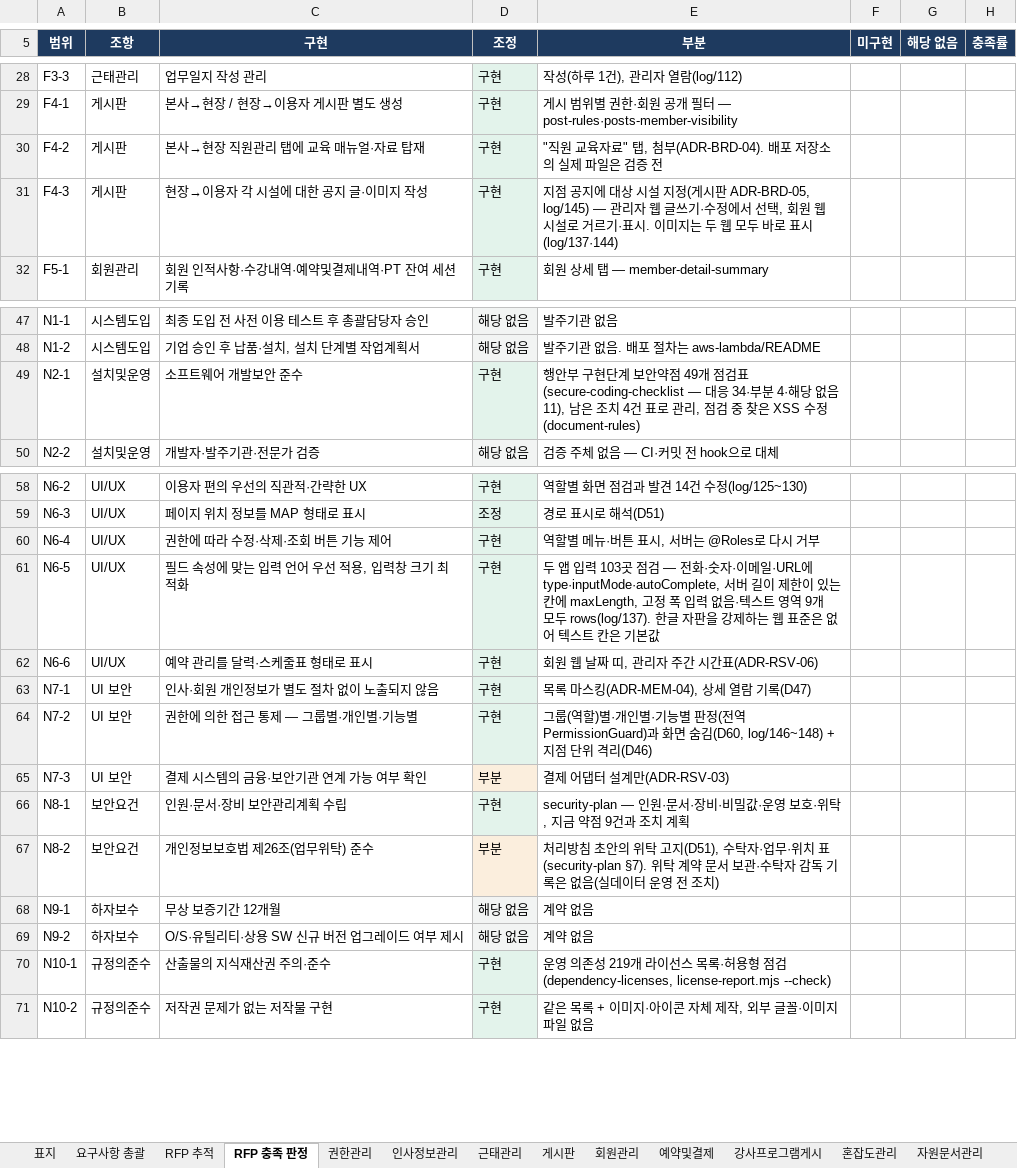
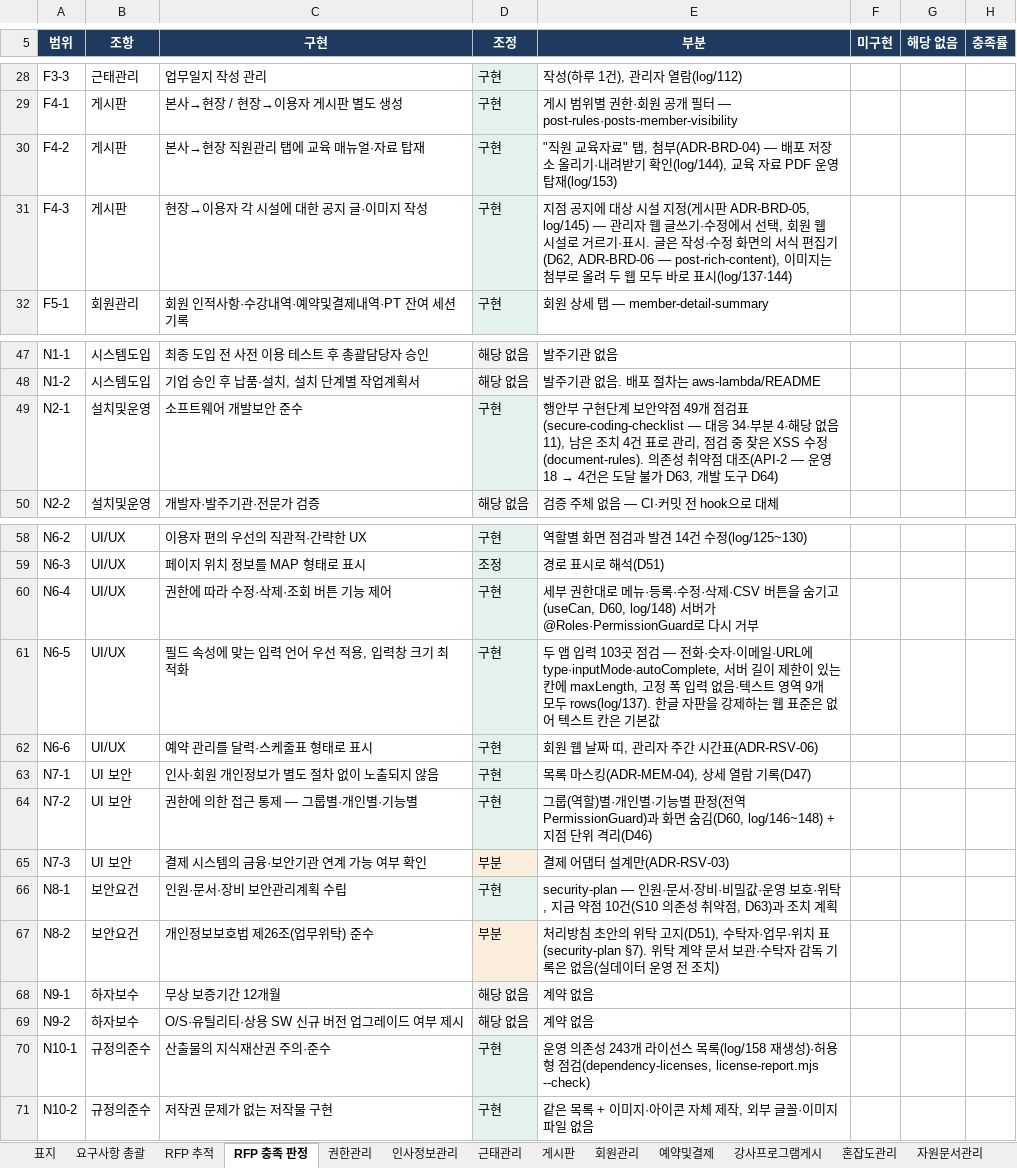
Before and after one commit to jeonghyeonme/sports-erp, an Excel workbook: docs/deliverables/요구사항정의서.xlsx, sheet RFP 충족 판정, drawn as a sheet; only a part is shown, gaps mark what is left out; values as stored, in another font and other column widths than the file's, no borders; the diff names each change by its address in the sheet, - before the commit and + after, or states it on an @@ line.

```diff
--- a/docs/deliverables/요구사항정의서.xlsx (sheet RFP 충족 판정)
+++ b/docs/deliverables/요구사항정의서.xlsx (sheet RFP 충족 판정)
-E30 (부분): …탭, 첨부(ADR-BRD-04). 배포 저장소의 실제 파일은 검증 전
+E30 (부분): …탭, 첨부(ADR-BRD-04) — 배포 저장소 올리기·내려받기 확인(log/144), 교육 자료 PDF 운영 탑재(log/153)
-E31 (부분): …·표시. 이미지는 두 웹…
+E31 (부분): …·표시. 글은 작성·수정 화면의 서식 편집기(D62, ADR-BRD-06 — post-rich-content), 이미지는 첨부로 올려 두 웹…
@@ E49 (부분): …XSS 수정(document-rules) → …XSS 수정(document-rules). 의존성 취약점 대조(API-2 — 운영 18 → 4건은 도달 불가 D63, 개발 도구 D64) @@
-E60 (부분): 역할별 메뉴·버튼 표시, 서버는 @Roles로 다시…
+E60 (부분): 세부 권한대로 메뉴·등록·수정·삭제·CSV 버튼을 숨기고(useCan, D60, log/148) 서버가 @Roles·PermissionGuard로 다시…
-E66 (부분): …약점 9건과 조치…
+E66 (부분): …약점 10건(S10 의존성 취약점, D63)과 조치…
-E70 (부분): …성 219개 라이선스 목록·허용…
+E70 (부분): …성 243개 라이선스 목록(log/158 재생성)·허용…
```
Also changed, not shown: sheet 요구사항 총괄, sheet 미구현, sheet RFP 추적, sheet 게시판, sheet 표지, 4 other files.
